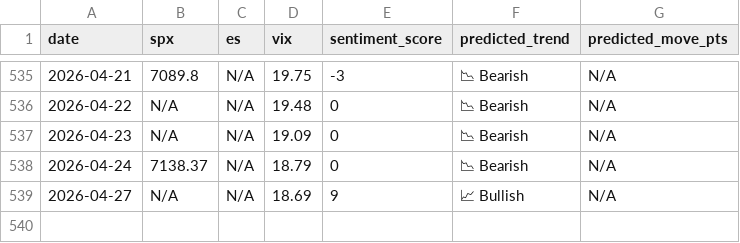
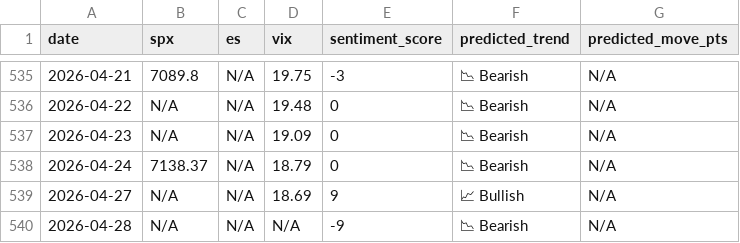
Before and after one commit to CDUS-Trading/Market-Alert-Bot-3.5, a CSV file: market_predictions.csv, drawn as a sheet; only a part is shown, gaps mark what is left out.

```diff
--- a/market_predictions.csv
+++ b/market_predictions.csv
@@ -539 +539,2 @@ date,spx,es,vix,sentiment_score,predicted_trend,predicted_move_pts
 2026-04-27,N/A,N/A,18.69,9,📈 Bullish,N/A
+2026-04-28,N/A,N/A,N/A,-9,📉 Bearish,N/A
```
